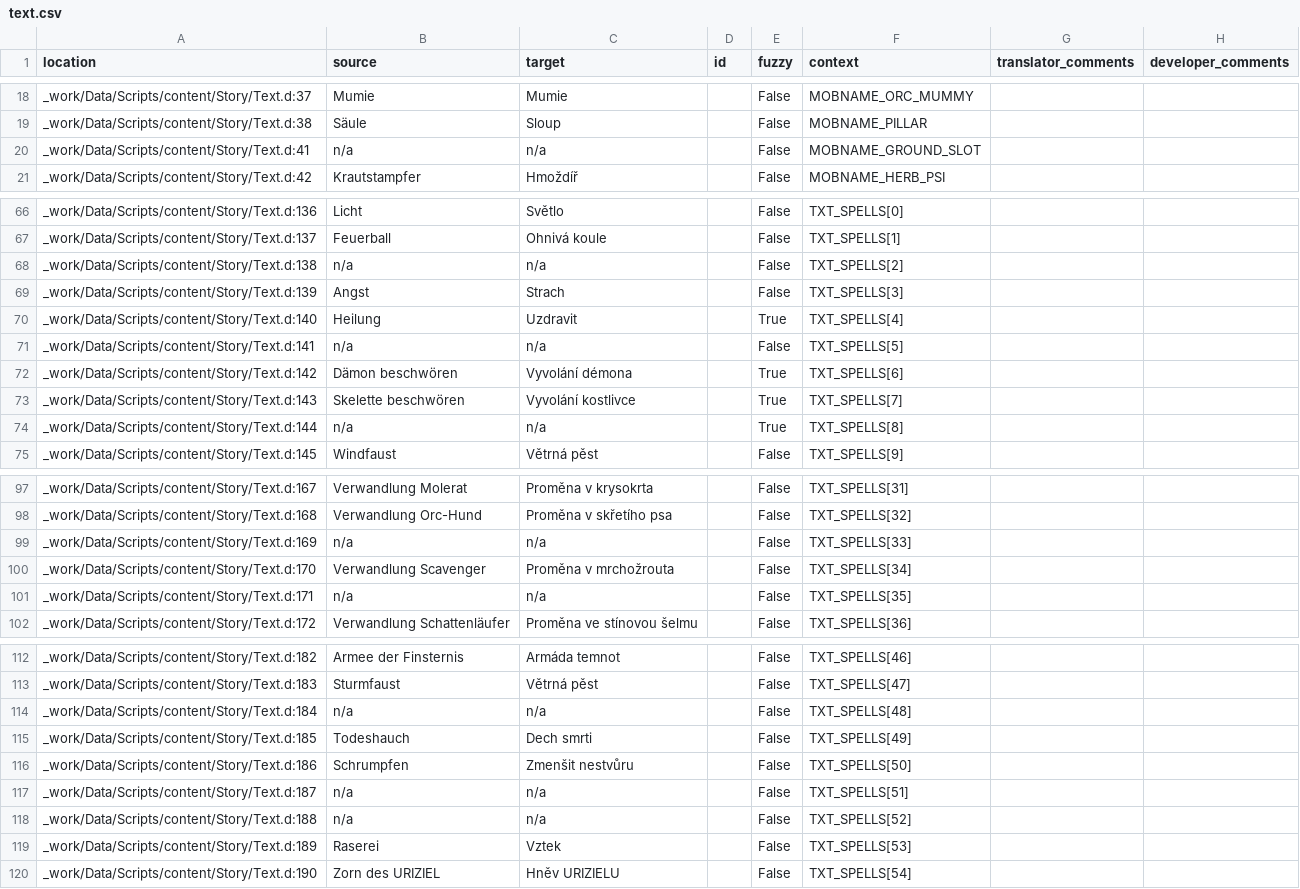
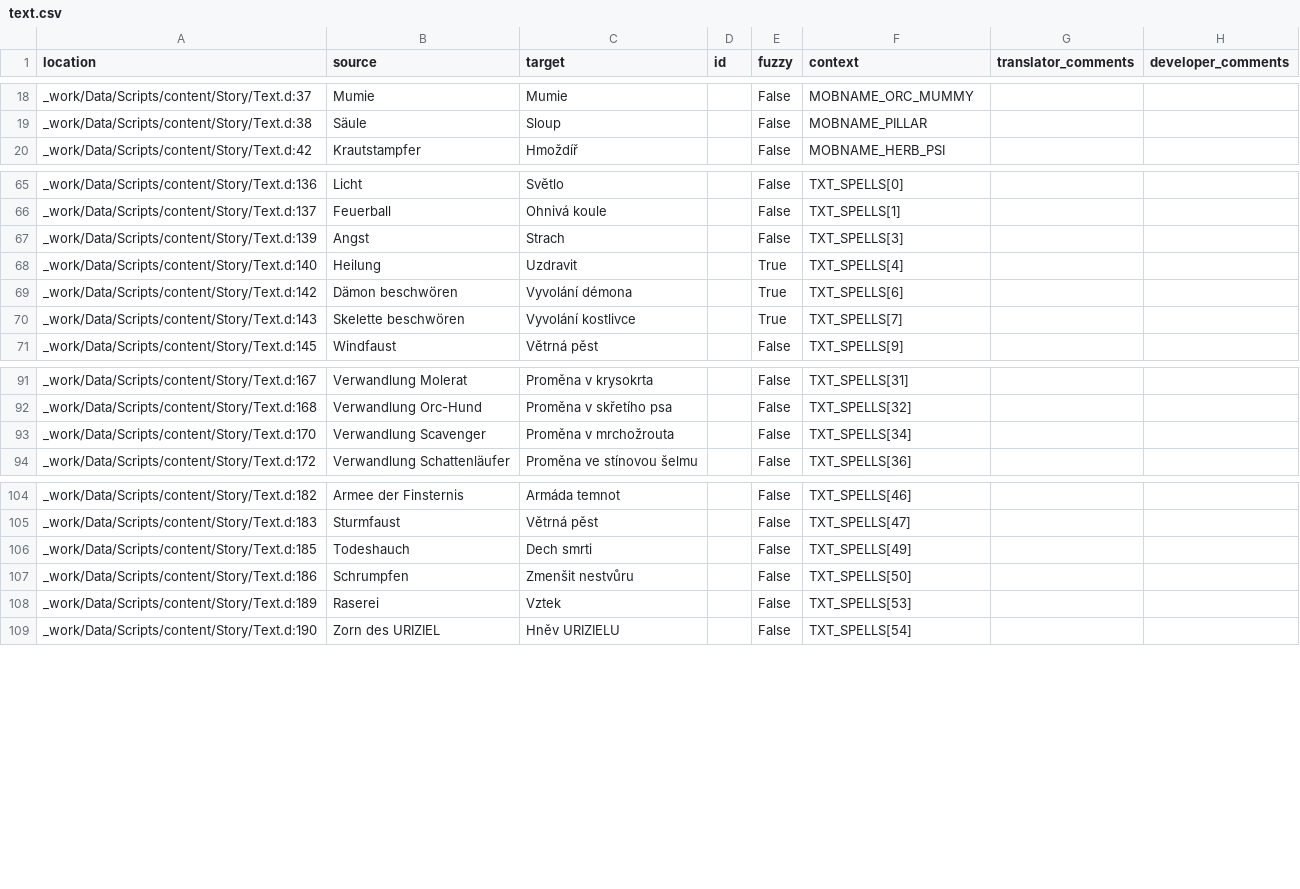
Before and after one commit to auronen/Gothic-1-CZ-Revision, a CSV file: .translations/cs/text.csv, drawn as a sheet; only a part is shown, gaps mark what is left out; the diff covers the shown part only; the diff names each change by its address in the sheet, - before the commit and + after, or states it on an @@ line.

```diff
--- a/.translations/cs/text.csv
+++ b/.translations/cs/text.csv
-row 20: _work/Data/Scripts/content/Story/Text.d:41 | n/a | n/a |  | False | MOBNAME_GROUND_SLOT
-row 68: _work/Data/Scripts/content/Story/Text.d:138 | n/a | n/a |  | False | TXT_SPELLS[2]
-row 71: _work/Data/Scripts/content/Story/Text.d:141 | n/a | n/a |  | False | TXT_SPELLS[5]
-row 74: _work/Data/Scripts/content/Story/Text.d:144 | n/a | n/a |  | True | TXT_SPELLS[8]
-row 99: _work/Data/Scripts/content/Story/Text.d:169 | n/a | n/a |  | False | TXT_SPELLS[33]
-row 101: _work/Data/Scripts/content/Story/Text.d:171 | n/a | n/a |  | False | TXT_SPELLS[35]
-row 114: _work/Data/Scripts/content/Story/Text.d:184 | n/a | n/a |  | False | TXT_SPELLS[48]
-row 117: _work/Data/Scripts/content/Story/Text.d:187 | n/a | n/a |  | False | TXT_SPELLS[51]
-row 118: _work/Data/Scripts/content/Story/Text.d:188 | n/a | n/a |  | False | TXT_SPELLS[52]
```
Also changed, not shown: 2 removed rows elsewhere in this file, .translations/en/text.csv.
